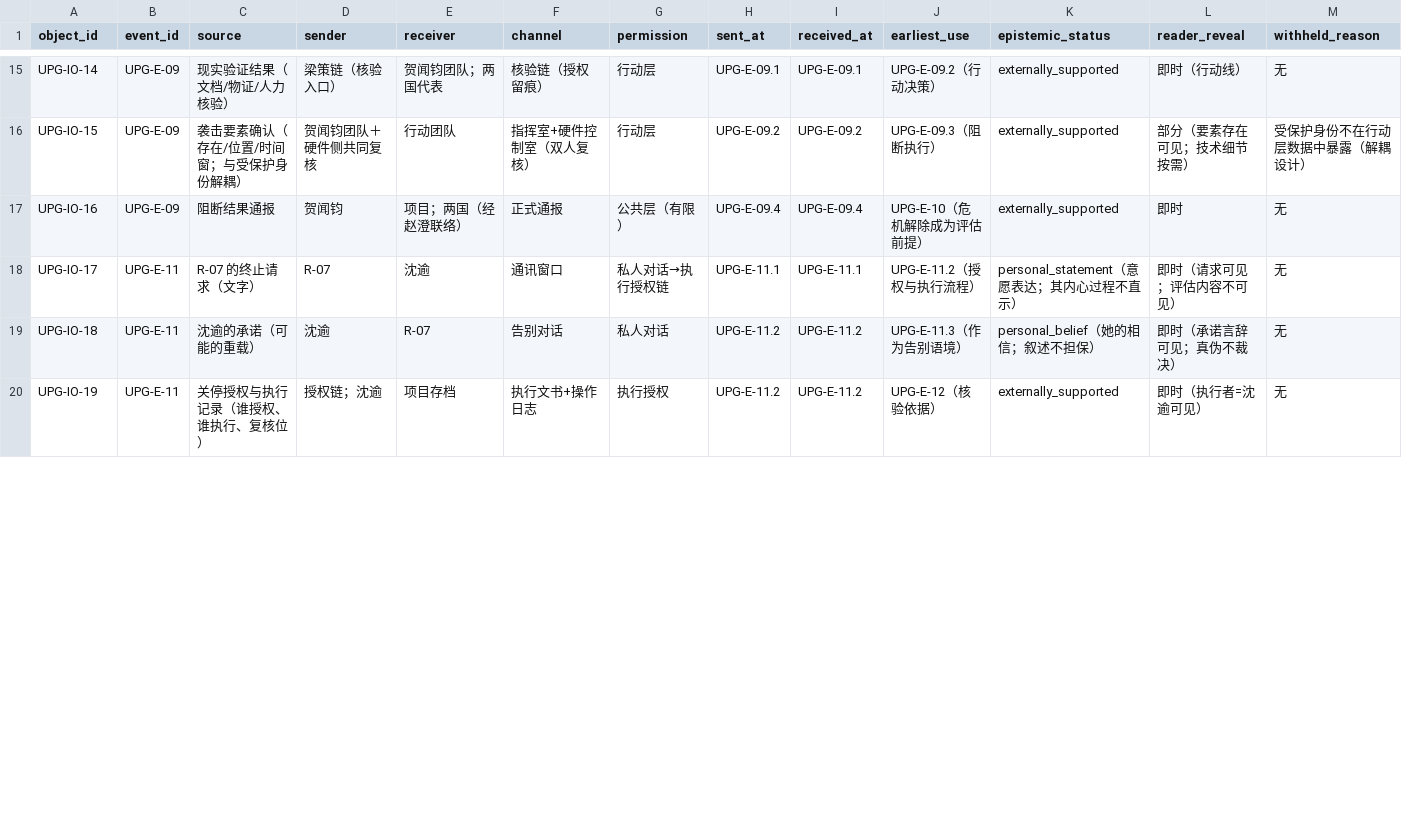
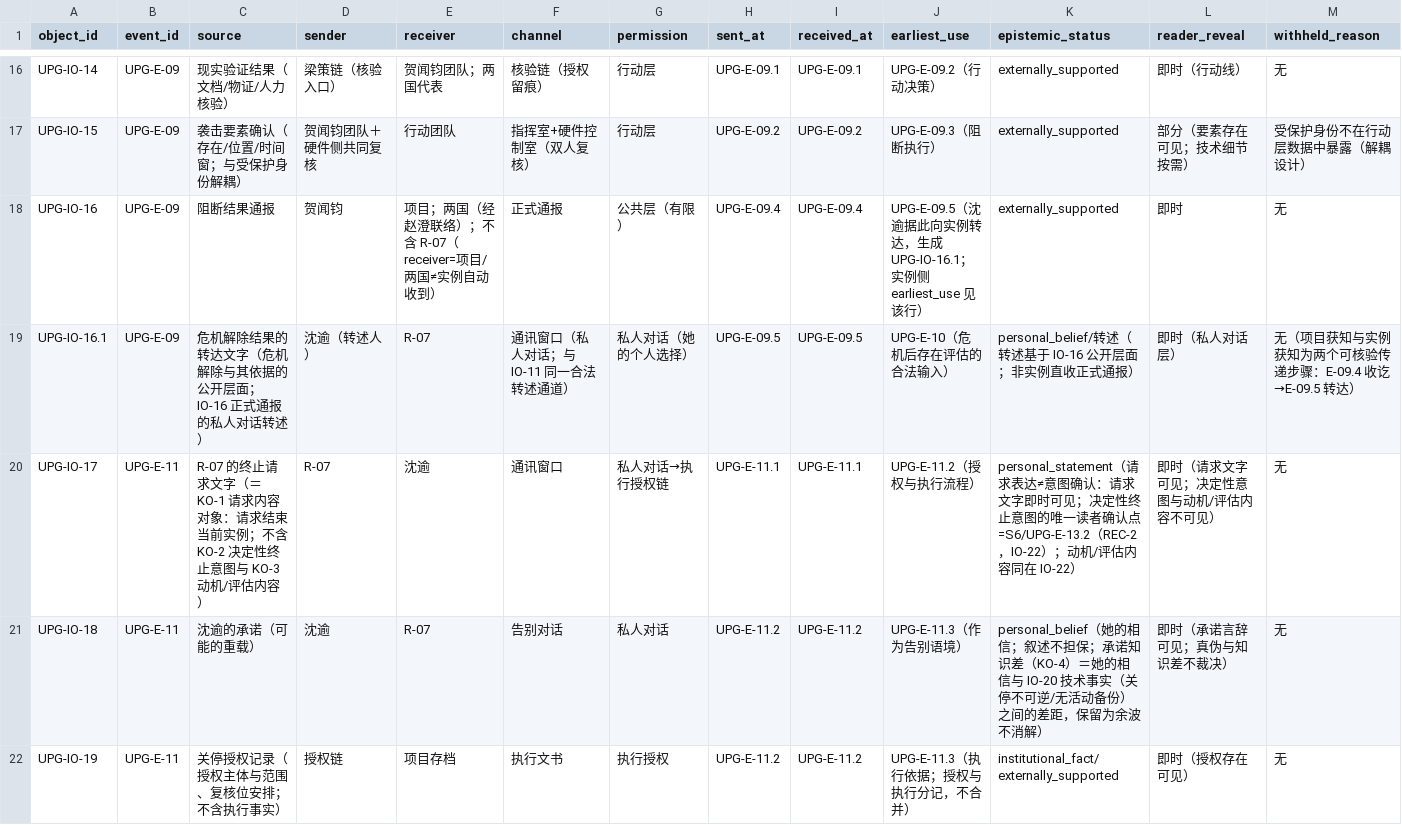
Before and after one commit to innuama-coder/ai-novels, a CSV file: duanxian/design/upgrades/duanxian-upg-impl-001/07-information-ledger.csv, drawn as a sheet; only a part is shown, gaps mark what is left out; addresses are those after the commit; rows hold the shown columns only; the diff covers the shown part only; the diff names each change by its address in the sheet, - before the commit and + after, or states it on an @@ line.

```diff
--- a/duanxian/design/upgrades/duanxian-upg-impl-001/07-information-ledger.csv
+++ b/duanxian/design/upgrades/duanxian-upg-impl-001/07-information-ledger.csv
-E18 (receiver): 项目；两国（经赵澄联络）
+E18 (receiver): 项目；两国（经赵澄联络）；不含 R-07（receiver=项目/两国≠实例自动收到）
-J18 (earliest_use): UPG-E-10（危机解除成为评估前提）
+J18 (earliest_use): UPG-E-09.5（沈逾据此向实例转达，生成 UPG-IO-16.1；实例侧 earliest_use 见该行）
+row 19: UPG-IO-16.1 | UPG-E-09 | 危机解除结果的转达文字（危机解除与其依据的公开层面；IO-16 正式通报的私人对话转述） | 沈逾（转述人） | R-07 | 通讯窗口（私人对话；与 IO-11 同一合法转述通道） | 私人对话（她的个人选择） | UPG-E-09.5 | UPG-E-09.5 | UPG-E-10（危机后存在评估的合法输入） | personal_belief/转述（转述基于 IO-16 公开层面；非实例直收正式通报） | 即时（私人对话层） | 无（项目获知与实例获知为两个可核验传递步骤：E-09.4 收讫→E-09.5 转达）
-C20 (source): R-07 的终止请求（文字）
+C20 (source): R-07 的终止请求文字（＝KO-1 请求内容对象：请求结束当前实例；不含 KO-2 决定性终止意图与 KO-3 动机/评估内容）
-K20 (epistemic_status): personal_statement（意愿表达；其内心过程不直示）
+K20 (epistemic_status): personal_statement（请求表达≠意图确认：请求文字即时可见；决定性终止意图的唯一读者确认点=S6/UPG-E-13.2（REC-2，IO-22）；动机/评估内容同在 IO-22）
-L20 (reader_reveal): 即时（请求可见；评估内容不可见）
+L20 (reader_reveal): 即时（请求文字可见；决定性意图与动机/评估内容不可见）
-K21 (epistemic_status): …述不担保）
+K21 (epistemic_status): …述不担保；承诺知识差（KO-4）＝她的相信与 IO-20 技术事实（关停不可逆/无活动备份）之间的差距，保留为余波不消解）
-L21 (reader_reveal): 即时（承诺言辞可见；真伪不裁决）
+L21 (reader_reveal): 即时（承诺言辞可见；真伪与知识差不裁决）
-C22 (source): 关停授权与执行记录（谁授权、谁执行、复核位）
+C22 (source): 关停授权记录（授权主体与范围、复核位安排；不含执行事实）
-D22 (sender): 授权链；沈逾
+D22 (sender): 授权链
-F22 (channel): 执行文书+操作日志
+F22 (channel): 执行文书
-J22 (earliest_use): UPG-E-12（核验依据）
+J22 (earliest_use): UPG-E-11.3（执行依据；授权与执行分记，不合并）
-K22 (epistemic_status): externally_supported
+K22 (epistemic_status): institutional_fact/externally_supported
-L22 (reader_reveal): 即时（执行者=沈逾可见）
+L22 (reader_reveal): 即时（授权存在可见）
```
Also changed, not shown: 3 added rows and 13 edited cells elsewhere in this file, duanxian/design/upgrades/duanxian-upg-impl-001/10-text-adaptation-map.csv, 11 other files.
